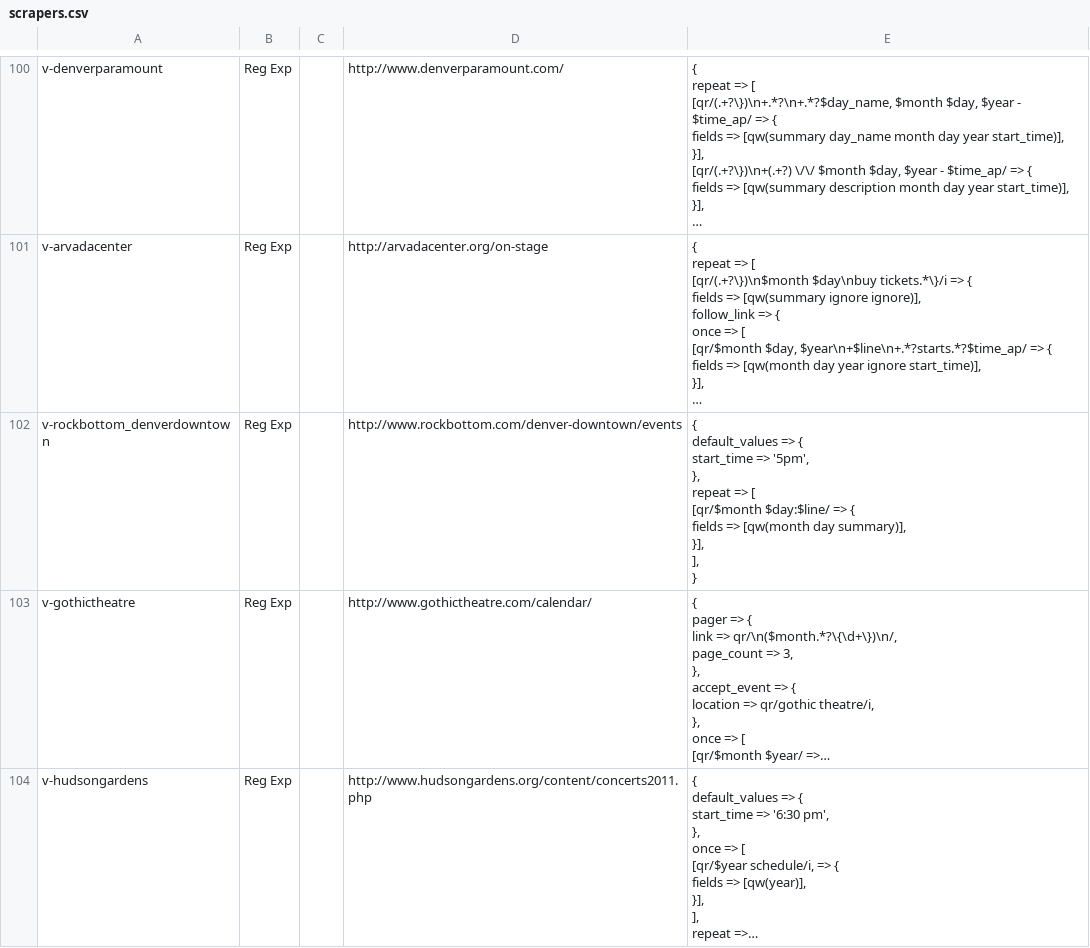
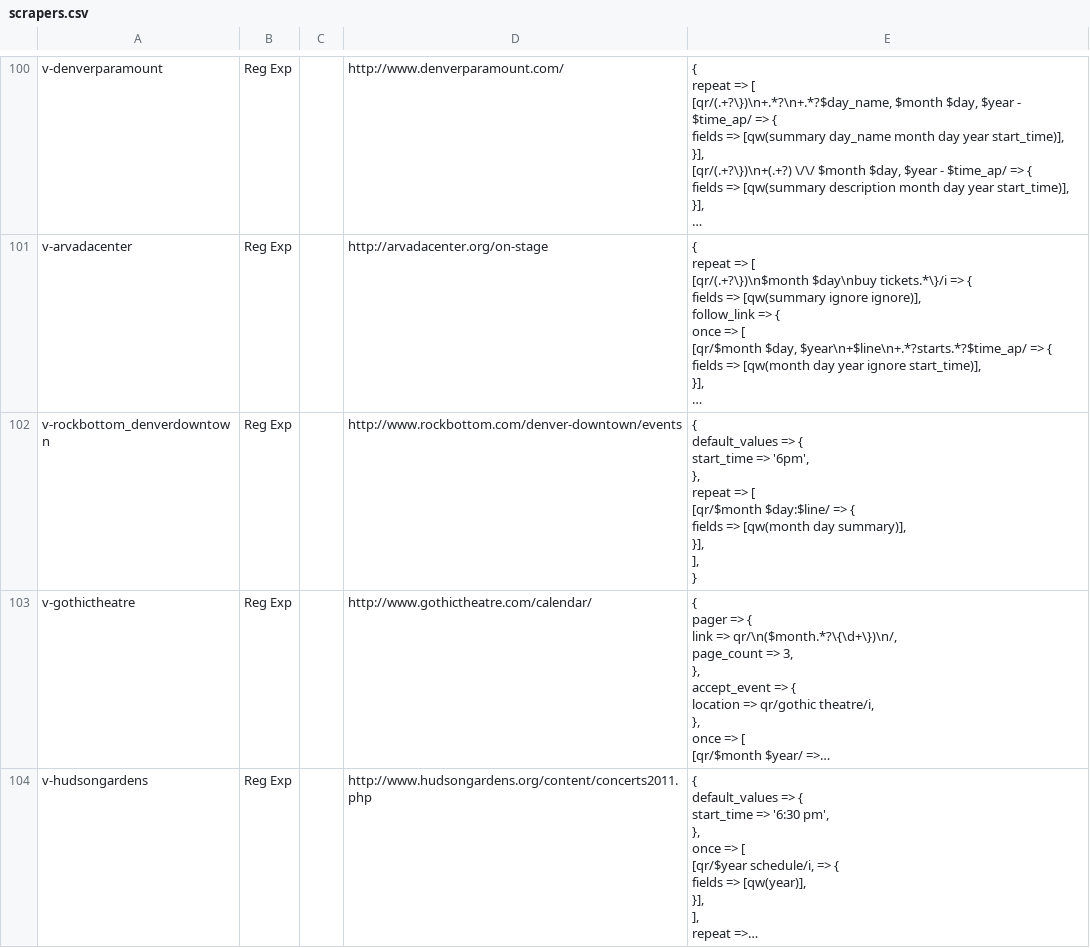
Before and after one commit to biviosoftware/perl-Cal54, a CSV file: files/cal54/ddl/scrapers.csv, drawn as a sheet; only a part is shown, gaps mark what is left out; long unchanged cells end in …; ↵ is a line break in a cell; the diff names each change by its address in the sheet, - before the commit and + after, or states it on an @@ line.

Commit message:
rockbottom

```diff
--- a/files/cal54/ddl/scrapers.csv
+++ b/files/cal54/ddl/scrapers.csv
-E102: …start_time => '5pm', ↵ }, ↵ repeat…
+E102: …start_time => '6pm', ↵ }, ↵ repeat…
```
